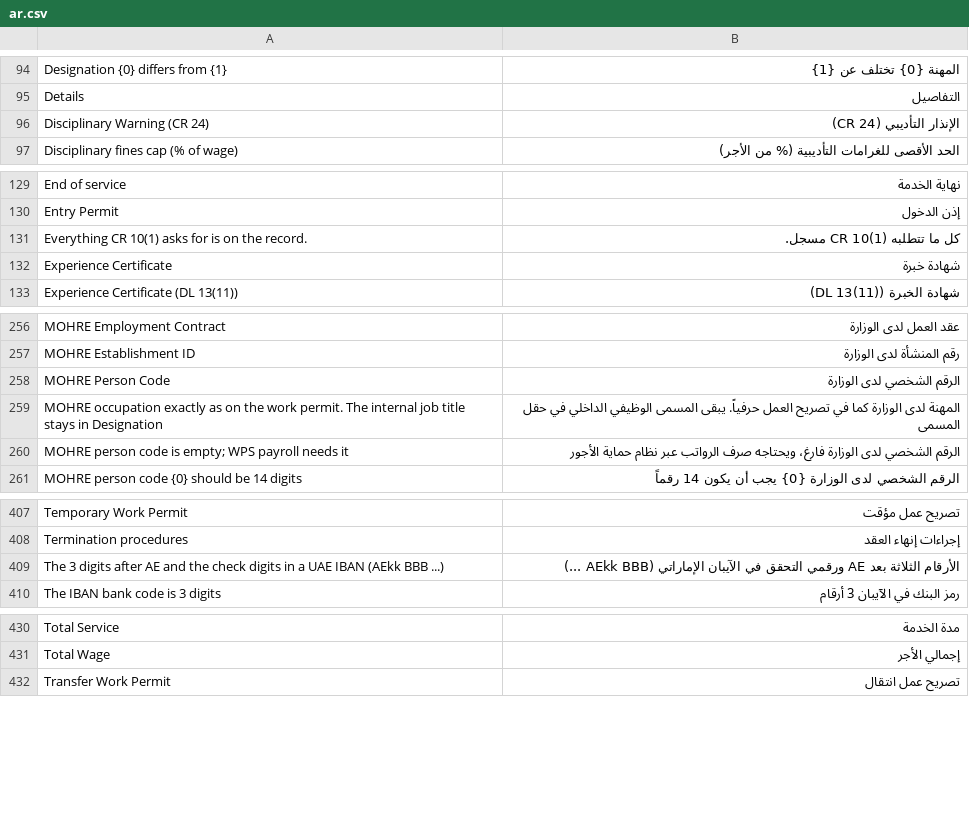
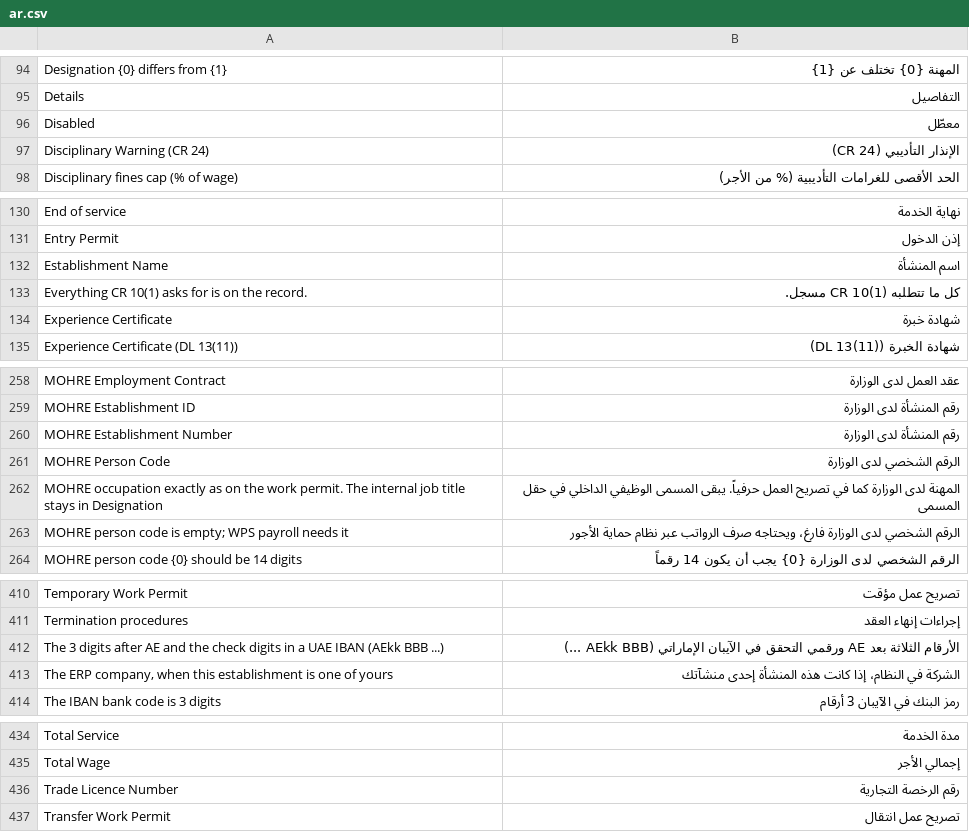
Before and after one commit to MalikZu/uae_hr, a CSV file: uae_hr/translations/ar.csv, drawn as a sheet; only a part is shown, gaps mark what is left out; the diff covers the shown part only.

Commit message:
Add UAE Establishment master for the visa sponsor
The establishment that sponsors a worker's visa is often not the ERP company.
Fields: establishment name (the record name), MOHRE establishment number,
emirate, trade licence number, optional link to an ERP company, disabled.
HR Manager writes; HR User and UAE PRO read.

```diff
--- a/uae_hr/translations/ar.csv
+++ b/uae_hr/translations/ar.csv
@@ -95,2 +95,3 @@ Designation {0} differs from {1},المهنة {0} تختلف عن {1}
 Details,التفاصيل
+Disabled,معطّل
 Disciplinary Warning (CR 24),الإنذار التأديبي (CR 24)
@@ -130,2 +131,3 @@ End of service,نهاية الخدمة
 Entry Permit,إذن الدخول
+Establishment Name,اسم المنشأة
 Everything CR 10(1) asks for is on the record.,كل ما تتطلبه CR 10(1) مسجل.
@@ -257,2 +259,3 @@ MOHRE Employment Contract,عقد العمل لدى الوزارة
 MOHRE Establishment ID,رقم المنشأة لدى الوزارة
+MOHRE Establishment Number,رقم المنشأة لدى الوزارة
 MOHRE Person Code,الرقم الشخصي لدى الوزارة
@@ -409,2 +412,3 @@ Termination procedures,إجراءات إنهاء العقد
 The 3 digits after AE and the check digits in a UAE IBAN (AEkk BBB ...),الأرقام الثلاثة بعد AE ورقمي التحقق في الآيبان الإماراتي (AEkk BBB ...)
+"The ERP company, when this establishment is one of yours",الشركة في النظام، إذا كانت هذه المنشأة إحدى منشآتك
 The IBAN bank code is 3 digits,رمز البنك في الآيبان 3 أرقام
@@ -431,2 +435,3 @@ Total Service,مدة الخدمة
 Total Wage,إجمالي الأجر
+Trade Licence Number,رقم الرخصة التجارية
 Transfer Work Permit,تصريح عمل انتقال
```
Also changed, not shown: 1 added row elsewhere in this file, 6 other files.
